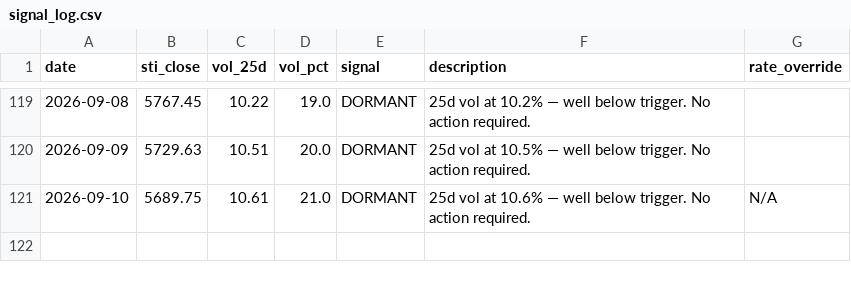
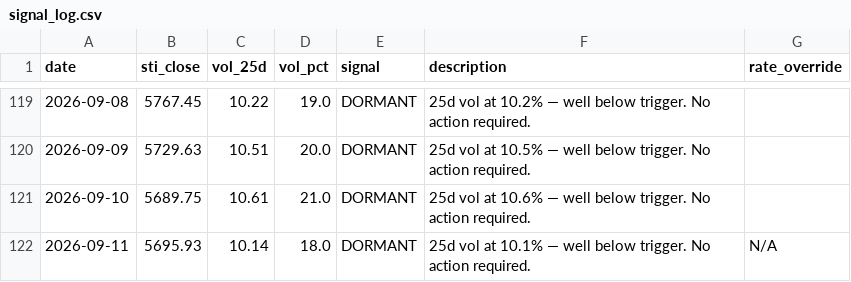
Before and after one commit to phuazz/sti-smid-rotation, a CSV file: data/signal_log.csv, drawn as a sheet; only a part is shown, gaps mark what is left out.

```diff
--- a/data/signal_log.csv
+++ b/data/signal_log.csv
@@ -120,2 +120,3 @@ date,sti_close,vol_25d,vol_pct,signal,description,rate_override
 2026-09-09,5729.63,10.51,20.0,DORMANT,25d vol at 10.5% — well below trigger. No action required.,
-2026-09-10,5689.75,10.61,21.0,DORMANT,25d vol at 10.6% — well below trigger. No action required.,N/A
+2026-09-10,5689.75,10.61,21.0,DORMANT,25d vol at 10.6% — well below trigger. No action required.,
+2026-09-11,5695.93,10.14,18.0,DORMANT,25d vol at 10.1% — well below trigger. No action required.,N/A
```
Also changed, not shown: 1 other file.
